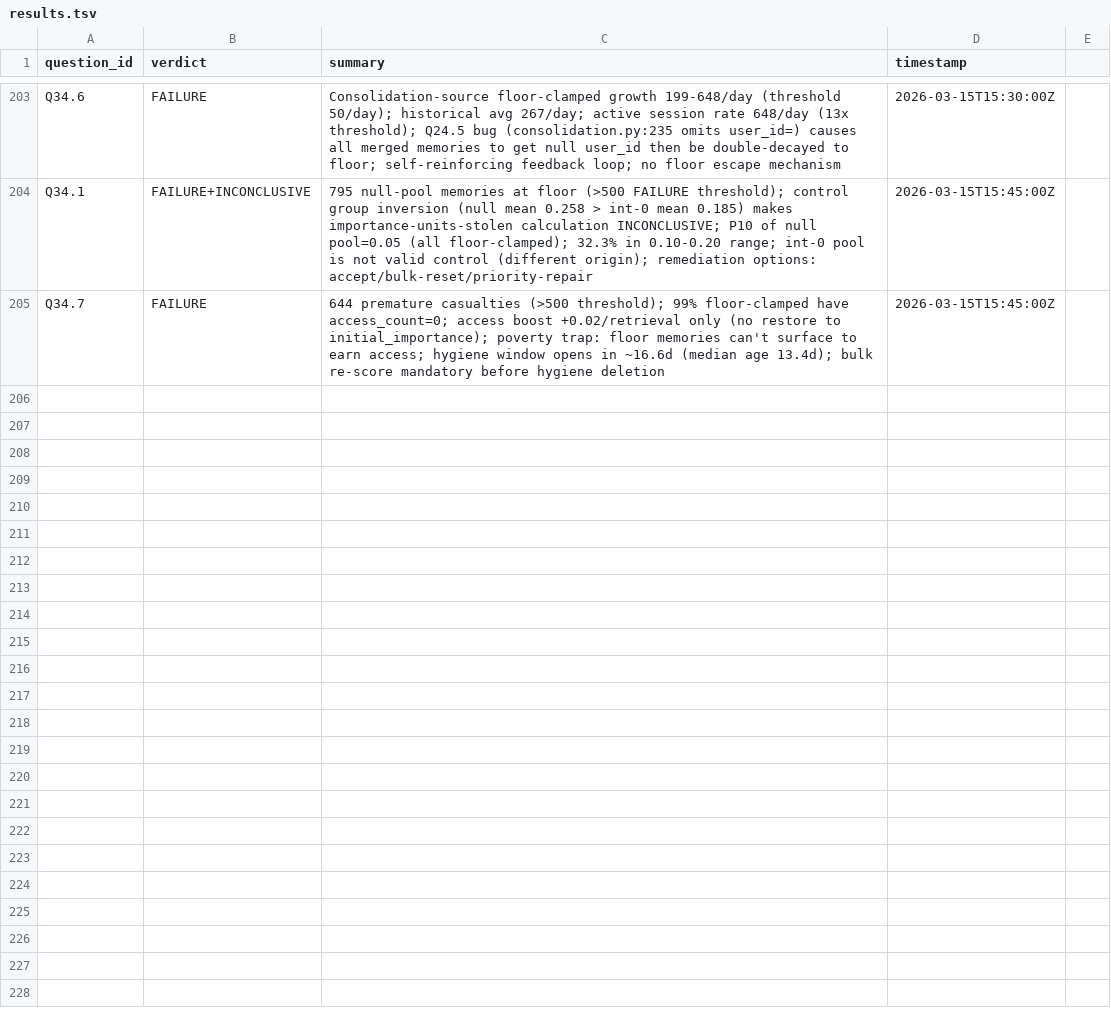
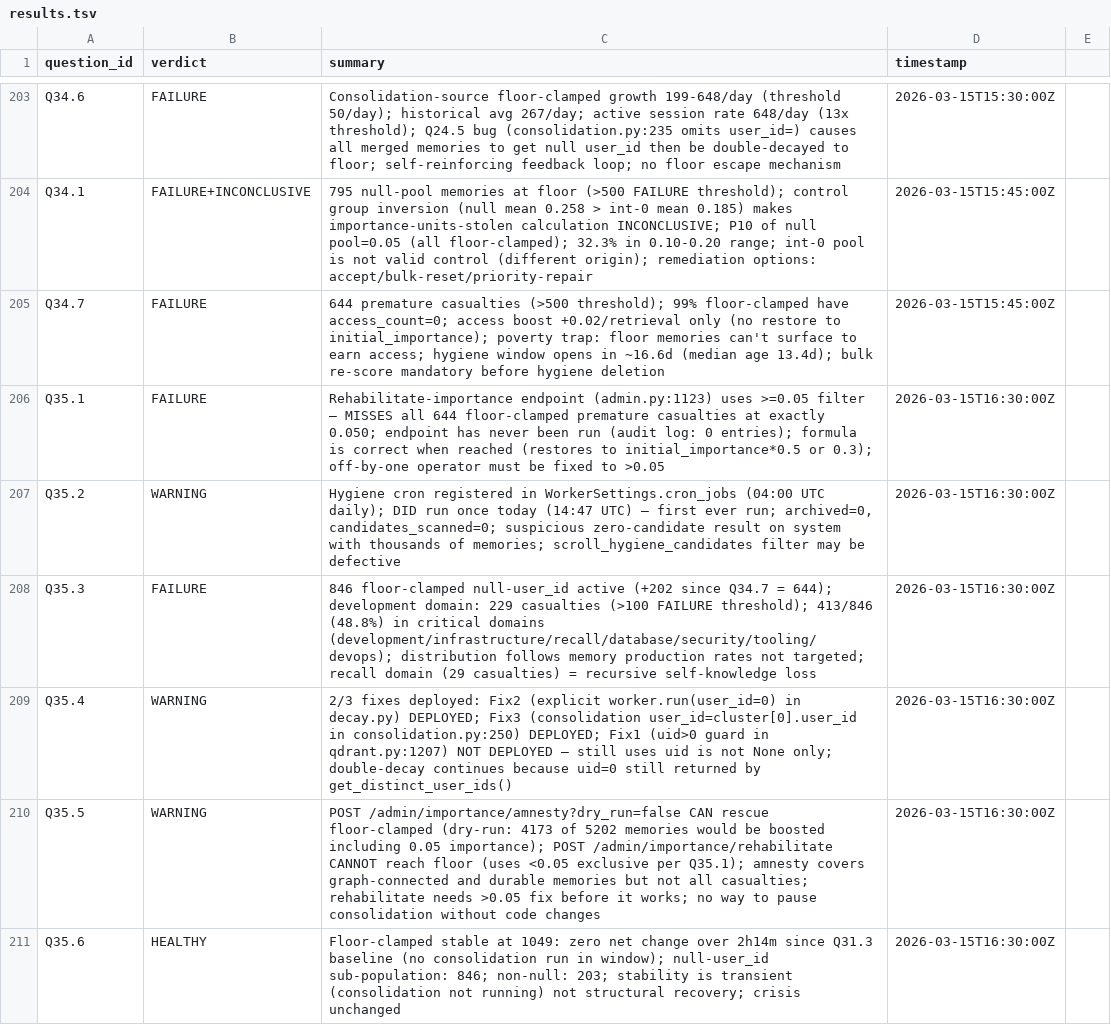
Before and after one commit to Nerfherder16/BrickLayer, a TSV file: recall/results.tsv, drawn as a sheet; only a part is shown, gaps mark what is left out.

```diff
--- a/recall/results.tsv
+++ b/recall/results.tsv
@@ -205 +205,7 @@ Q34.1	FAILURE+INCONCLUSIVE	795 null-pool memories at floor (>500 FAILURE thresho
 Q34.7	FAILURE	644 premature casualties (>500 threshold); 99% floor-clamped have access_count=0; access boost +0.02/retrieval only (no restore to initial_importance); poverty trap: floor memories can't surface to earn access; hygiene window opens in ~16.6d (median age 13.4d); bulk re-score mandatory before hygiene deletion	2026-03-15T15:45:00Z
+Q35.1	FAILURE	Rehabilitate-importance endpoint (admin.py:1123) uses >=0.05 filter — MISSES all 644 floor-clamped premature casualties at exactly 0.050; endpoint has never been run (audit log: 0 entries); formula is correct when reached (restores to initial_importance*0.5 or 0.3); off-by-one operator must be fixed to >0.05	2026-03-15T16:30:00Z
+Q35.2	WARNING	Hygiene cron registered in WorkerSettings.cron_jobs (04:00 UTC daily); DID run once today (14:47 UTC) — first ever run; archived=0, candidates_scanned=0; suspicious zero-candidate result on system with thousands of memories; scroll_hygiene_candidates filter may be defective	2026-03-15T16:30:00Z
+Q35.3	FAILURE	846 floor-clamped null-user_id active (+202 since Q34.7 = 644); development domain: 229 casualties (>100 FAILURE threshold); 413/846 (48.8%) in critical domains (development/infrastructure/recall/database/security/tooling/devops); distribution follows memory production rates not targeted; recall domain (29 casualties) = recursive self-knowledge loss	2026-03-15T16:30:00Z
+Q35.4	WARNING	2/3 fixes deployed: Fix2 (explicit worker.run(user_id=0) in decay.py) DEPLOYED; Fix3 (consolidation user_id=cluster[0].user_id in consolidation.py:250) DEPLOYED; Fix1 (uid>0 guard in qdrant.py:1207) NOT DEPLOYED — still uses uid is not None only; double-decay continues because uid=0 still returned by get_distinct_user_ids()	2026-03-15T16:30:00Z
+Q35.5	WARNING	POST /admin/importance/amnesty?dry_run=false CAN rescue floor-clamped (dry-run: 4173 of 5202 memories would be boosted including 0.05 importance); POST /admin/importance/rehabilitate CANNOT reach floor (uses <0.05 exclusive per Q35.1); amnesty covers graph-connected and durable memories but not all casualties; rehabilitate needs >0.05 fix before it works; no way to pause consolidation without code changes	2026-03-15T16:30:00Z
+Q35.6	HEALTHY	Floor-clamped stable at 1049: zero net change over 2h14m since Q31.3 baseline (no consolidation run in window); null-user_id sub-population: 846; non-null: 203; stability is transient (consolidation not running) not structural recovery; crisis unchanged	2026-03-15T16:30:00Z
```
Also changed, not shown: 7 other files.
